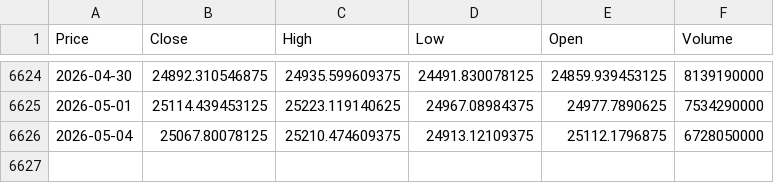
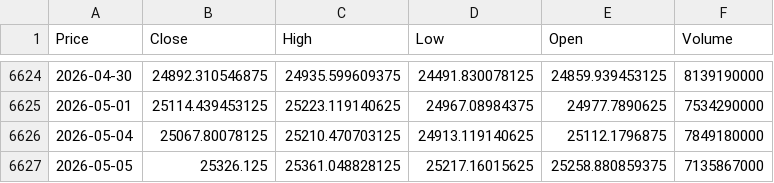
Before and after one commit to newyorkwoo/buyStock, a CSV file: public/data/raw/nasdaq_2000.csv, drawn as a sheet; only a part is shown, gaps mark what is left out; the diff names each change by its address in the sheet, - before the commit and + after, or states it on an @@ line.

```diff
--- a/public/data/raw/nasdaq_2000.csv
+++ b/public/data/raw/nasdaq_2000.csv
-C6626 (High): 25210.474609375
+C6626 (High): 25210.470703125
-D6626 (Low): 24913.12109375
+D6626 (Low): 24913.119140625
-F6626 (Volume): 6728050000
+F6626 (Volume): 7849180000
+row 6627: 2026-05-05 | 25326.125 | 25361.048828125 | 25217.16015625 | 25258.880859375 | 7135867000
```
Also changed, not shown: public/data/raw/vix_2000.csv.
